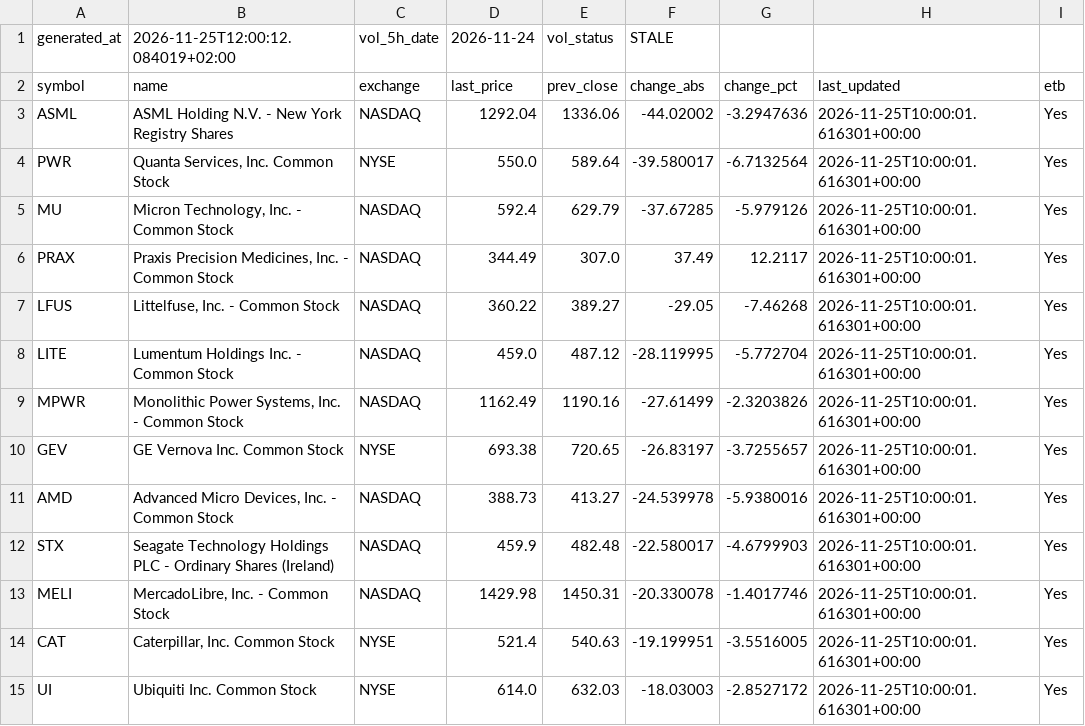
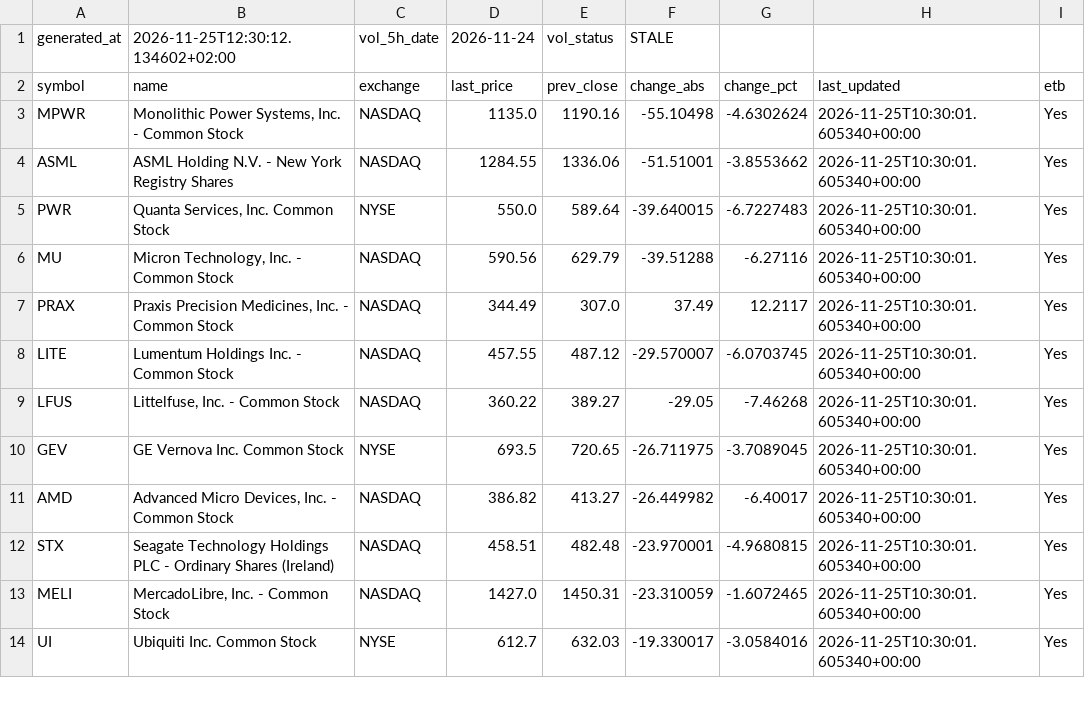
Before and after one commit to alonsadan1970/daily-stocks-data, a CSV file: top_abs_200.csv, drawn as a sheet; only a part is shown; the diff covers the shown part only.

```diff
--- a/top_abs_200.csv
+++ b/top_abs_200.csv
@@ -1,15 +1,14 @@
-generated_at,2026-11-25T12:00:12.084019+02:00,vol_5h_date,2026-11-24,vol_status,STALE
+generated_at,2026-11-25T12:30:12.134602+02:00,vol_5h_date,2026-11-24,vol_status,STALE
 symbol,name,exchange,last_price,prev_close,change_abs,change_pct,last_updated,etb
-ASML,ASML Holding N.V. - New York Registry Shares,NASDAQ,1292.04,1336.06,-44.02002,-3.2947636,2026-11-25T10:00:01.616301+00:00,Yes
-PWR,"Quanta Services, Inc. Common Stock",NYSE,550.0,589.64,-39.580017,-6.7132564,2026-11-25T10:00:01.616301+00:00,Yes
-MU,"Micron Technology, Inc. - Common Stock",NASDAQ,592.4,629.79,-37.67285,-5.979126,2026-11-25T10:00:01.616301+00:00,Yes
-PRAX,"Praxis Precision Medicines, Inc. - Common Stock",NASDAQ,344.49,307.0,37.49,12.2117,2026-11-25T10:00:01.616301+00:00,Yes
-LFUS,"Littelfuse, Inc. - Common Stock",NASDAQ,360.22,389.27,-29.05,-7.46268,2026-11-25T10:00:01.616301+00:00,Yes
-LITE,Lumentum Holdings Inc. - Common Stock,NASDAQ,459.0,487.12,-28.119995,-5.772704,2026-11-25T10:00:01.616301+00:00,Yes
-MPWR,"Monolithic Power Systems, Inc. - Common Stock",NASDAQ,1162.49,1190.16,-27.61499,-2.3203826,2026-11-25T10:00:01.616301+00:00,Yes
-GEV,GE Vernova Inc. Common Stock,NYSE,693.38,720.65,-26.83197,-3.7255657,2026-11-25T10:00:01.616301+00:00,Yes
-AMD,"Advanced Micro Devices, Inc. - Common Stock",NASDAQ,388.73,413.27,-24.539978,-5.9380016,2026-11-25T10:00:01.616301+00:00,Yes
-STX,Seagate Technology Holdings PLC - Ordinary Shares (Ireland),NASDAQ,459.9,482.48,-22.580017,-4.6799903,2026-11-25T10:00:01.616301+00:00,Yes
-MELI,"MercadoLibre, Inc. - Common Stock",NASDAQ,1429.98,1450.31,-20.330078,-1.4017746,2026-11-25T10:00:01.616301+00:00,Yes
-CAT,"Caterpillar, Inc. Common Stock",NYSE,521.4,540.63,-19.199951,-3.5516005,2026-11-25T10:00:01.616301+00:00,Yes
-UI,Ubiquiti Inc. Common Stock,NYSE,614.0,632.03,-18.03003,-2.8527172,2026-11-25T10:00:01.616301+00:00,Yes
+MPWR,"Monolithic Power Systems, Inc. - Common Stock",NASDAQ,1135.0,1190.16,-55.10498,-4.6302624,2026-11-25T10:30:01.605340+00:00,Yes
+ASML,ASML Holding N.V. - New York Registry Shares,NASDAQ,1284.55,1336.06,-51.51001,-3.8553662,2026-11-25T10:30:01.605340+00:00,Yes
+PWR,"Quanta Services, Inc. Common Stock",NYSE,550.0,589.64,-39.640015,-6.7227483,2026-11-25T10:30:01.605340+00:00,Yes
+MU,"Micron Technology, Inc. - Common Stock",NASDAQ,590.56,629.79,-39.51288,-6.27116,2026-11-25T10:30:01.605340+00:00,Yes
+PRAX,"Praxis Precision Medicines, Inc. - Common Stock",NASDAQ,344.49,307.0,37.49,12.2117,2026-11-25T10:30:01.605340+00:00,Yes
+LITE,Lumentum Holdings Inc. - Common Stock,NASDAQ,457.55,487.12,-29.570007,-6.0703745,2026-11-25T10:30:01.605340+00:00,Yes
+LFUS,"Littelfuse, Inc. - Common Stock",NASDAQ,360.22,389.27,-29.05,-7.46268,2026-11-25T10:30:01.605340+00:00,Yes
+GEV,GE Vernova Inc. Common Stock,NYSE,693.5,720.65,-26.711975,-3.7089045,2026-11-25T10:30:01.605340+00:00,Yes
+AMD,"Advanced Micro Devices, Inc. - Common Stock",NASDAQ,386.82,413.27,-26.449982,-6.40017,2026-11-25T10:30:01.605340+00:00,Yes
+STX,Seagate Technology Holdings PLC - Ordinary Shares (Ireland),NASDAQ,458.51,482.48,-23.970001,-4.9680815,2026-11-25T10:30:01.605340+00:00,Yes
+MELI,"MercadoLibre, Inc. - Common Stock",NASDAQ,1427.0,1450.31,-23.310059,-1.6072465,2026-11-25T10:30:01.605340+00:00,Yes
+UI,Ubiquiti Inc. Common Stock,NYSE,612.7,632.03,-19.330017,-3.0584016,2026-11-25T10:30:01.605340+00:00,Yes
```
Also changed, not shown: 3 added rows, 2 removed rows and 11 edited cells elsewhere in this file, top_abs.csv, top_pct.csv.
